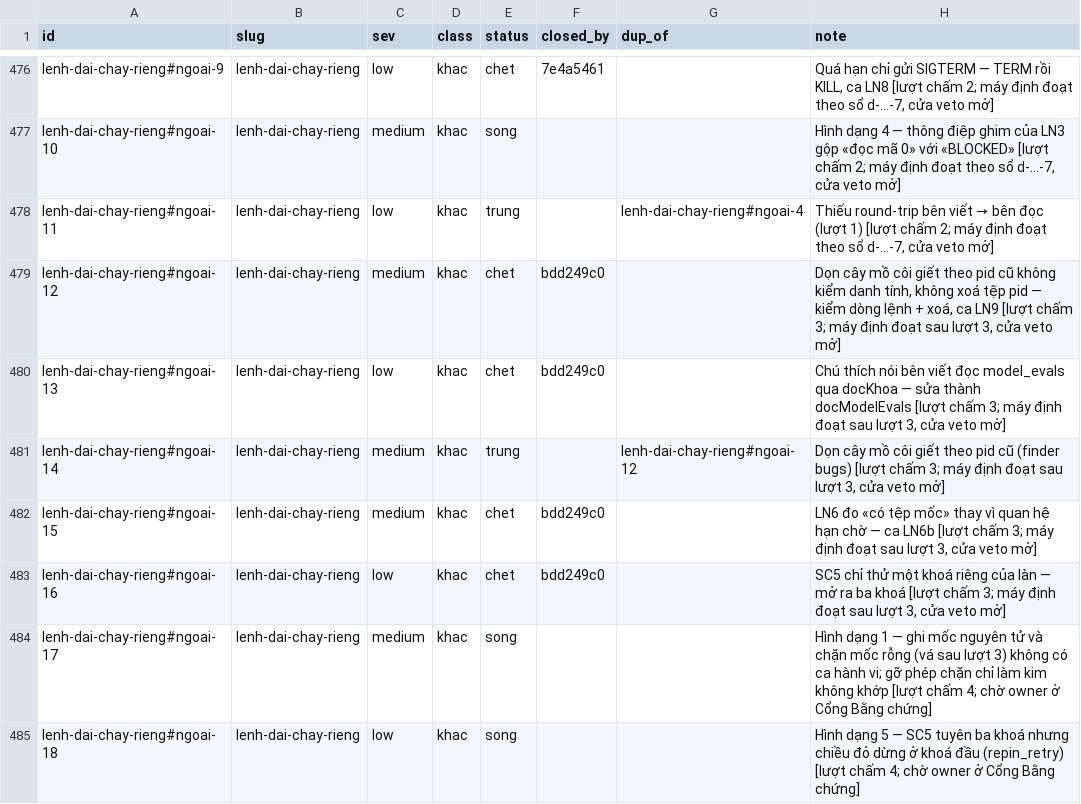
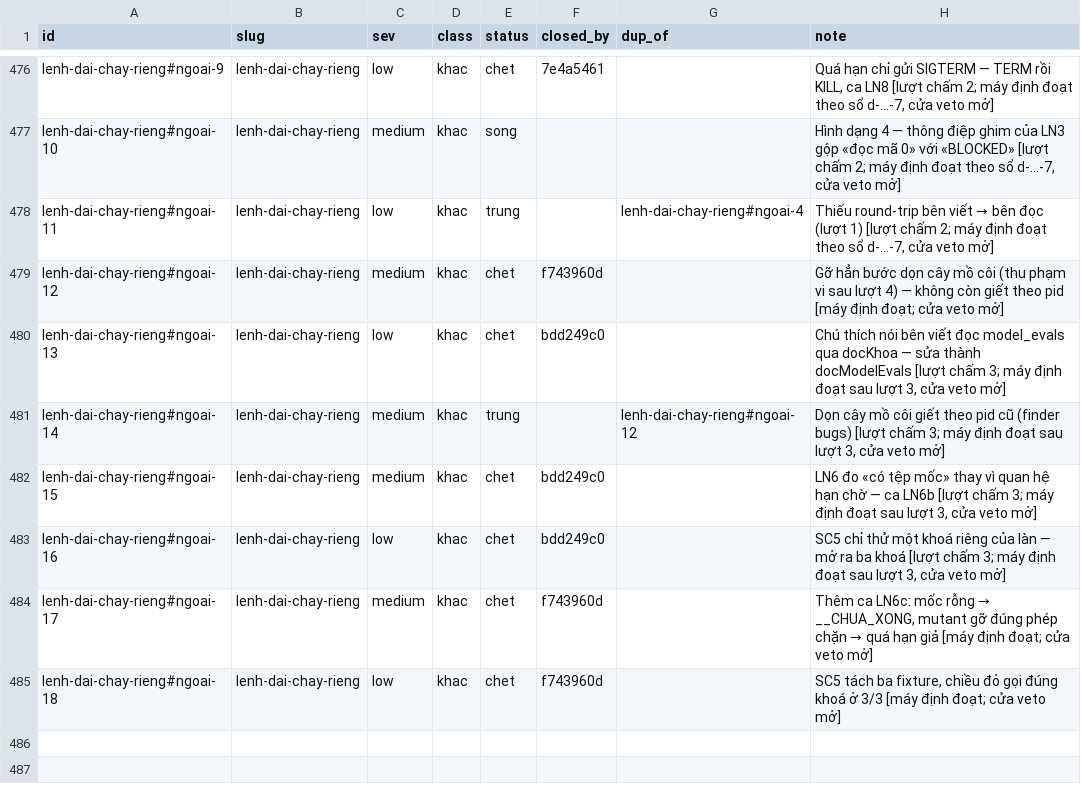
Before and after one commit to phanlemanh/acceptance-gate-kit, a TSV file: docs/research/known-limits-ledger.tsv, drawn as a sheet; only a part is shown, gaps mark what is left out.

```diff
--- a/docs/research/known-limits-ledger.tsv
+++ b/docs/research/known-limits-ledger.tsv
@@ -478,3 +478,3 @@ lenh-dai-chay-rieng#ngoai-10	lenh-dai-chay-rieng	medium	khac	song			Hình dạng
 lenh-dai-chay-rieng#ngoai-11	lenh-dai-chay-rieng	low	khac	trung		lenh-dai-chay-rieng#ngoai-4	Thiếu round-trip bên viết → bên đọc (lượt 1) [lượt chấm 2; máy định đoạt theo sổ d-…-7, cửa veto mở]
-lenh-dai-chay-rieng#ngoai-12	lenh-dai-chay-rieng	medium	khac	chet	bdd249c0		Dọn cây mồ côi giết theo pid cũ không kiểm danh tính, không xoá tệp pid — kiểm dòng lệnh + xoá, ca LN9 [lượt chấm 3; máy định đoạt sau lượt 3, cửa veto mở]
+lenh-dai-chay-rieng#ngoai-12	lenh-dai-chay-rieng	medium	khac	chet	f743960d		Gỡ hẳn bước dọn cây mồ côi (thu phạm vi sau lượt 4) — không còn giết theo pid [máy định đoạt; cửa veto mở]
 lenh-dai-chay-rieng#ngoai-13	lenh-dai-chay-rieng	low	khac	chet	bdd249c0		Chú thích nói bên viết đọc model_evals qua docKhoa — sửa thành docModelEvals [lượt chấm 3; máy định đoạt sau lượt 3, cửa veto mở]
@@ -483,3 +483,3 @@ lenh-dai-chay-rieng#ngoai-15	lenh-dai-chay-rieng	medium	khac	chet	bdd249c0		LN6
 lenh-dai-chay-rieng#ngoai-16	lenh-dai-chay-rieng	low	khac	chet	bdd249c0		SC5 chỉ thử một khoá riêng của làn — mở ra ba khoá [lượt chấm 3; máy định đoạt sau lượt 3, cửa veto mở]
-lenh-dai-chay-rieng#ngoai-17	lenh-dai-chay-rieng	medium	khac	song			Hình dạng 1 — ghi mốc nguyên tử và chặn mốc rỗng (vá sau lượt 3) không có ca hành vi; gỡ phép chặn chỉ làm kim không khớp [lượt chấm 4; chờ owner ở Cổng Bằng chứng]
-lenh-dai-chay-rieng#ngoai-18	lenh-dai-chay-rieng	low	khac	song			Hình dạng 5 — SC5 tuyên ba khoá nhưng chiều đỏ dừng ở khoá đầu (repin_retry) [lượt chấm 4; chờ owner ở Cổng Bằng chứng]
+lenh-dai-chay-rieng#ngoai-17	lenh-dai-chay-rieng	medium	khac	chet	f743960d		Thêm ca LN6c: mốc rỗng → __CHUA_XONG, mutant gỡ đúng phép chặn → quá hạn giả [máy định đoạt; cửa veto mở]
+lenh-dai-chay-rieng#ngoai-18	lenh-dai-chay-rieng	low	khac	chet	f743960d		SC5 tách ba fixture, chiều đỏ gọi đúng khoá ở 3/3 [máy định đoạt; cửa veto mở]
```
